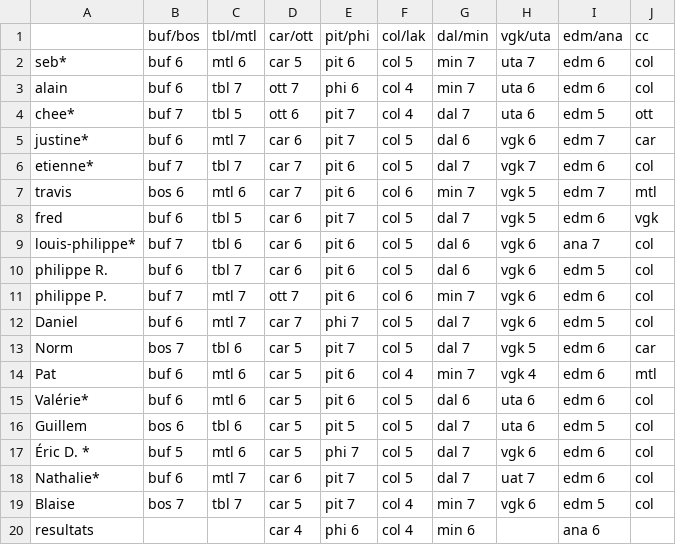
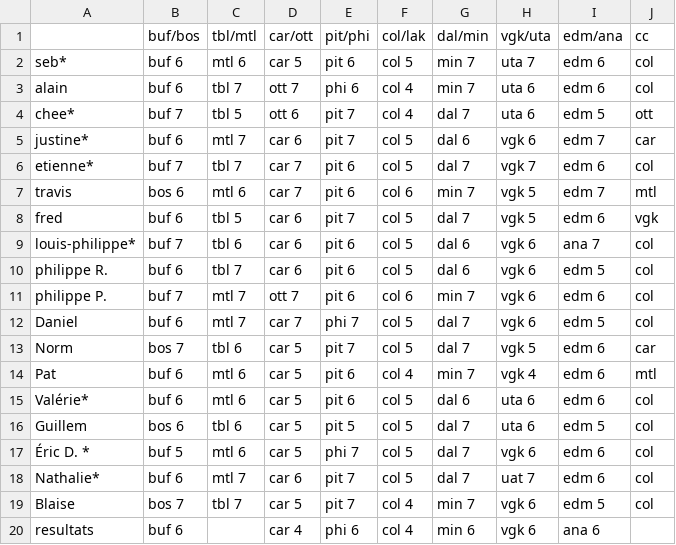
Before and after one commit to sbiner/sbiner.github.io, a CSV file: divers/ze_pool/ze_pool_2026/ze_pool_2026 - feuille1.csv, drawn as a sheet.

```diff
--- a/divers/ze_pool/ze_pool_2026/ze_pool_2026 - feuille1.csv
+++ b/divers/ze_pool/ze_pool_2026/ze_pool_2026 - feuille1.csv
@@ -19,2 +19,2 @@ Nathalie*,buf 6,mtl 7,car 6,pit 7,col 5,dal 7,uat 7,edm 6,col
 Blaise,bos 7,tbl 7,car 5,pit 7,col 4,min 7,vgk 6,edm 5,col
-resultats,,,car 4,phi 6,col 4,min 6,,ana 6,
+resultats,buf 6,,car 4,phi 6,col 4,min 6,vgk 6,ana 6,
```
Also changed, not shown: 1 other file.
